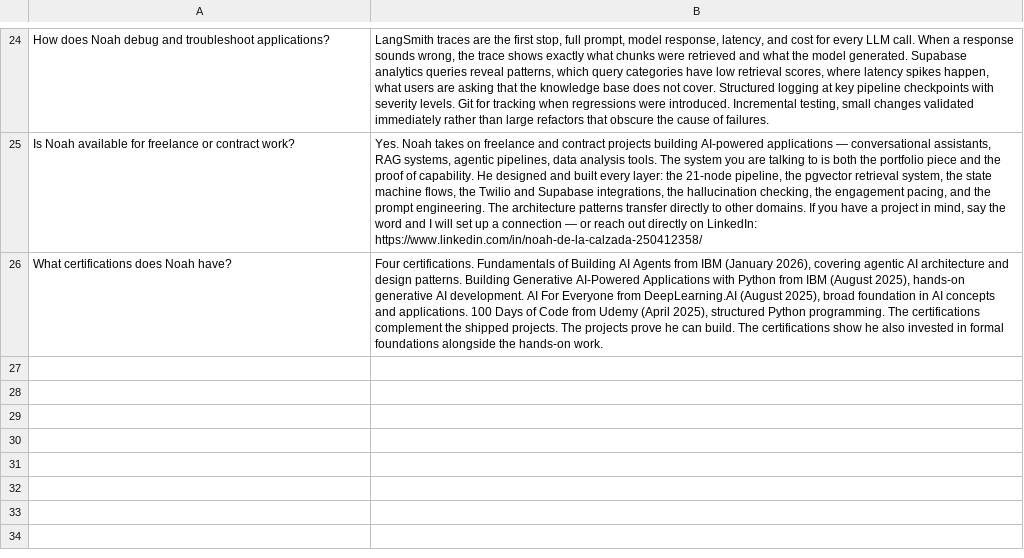
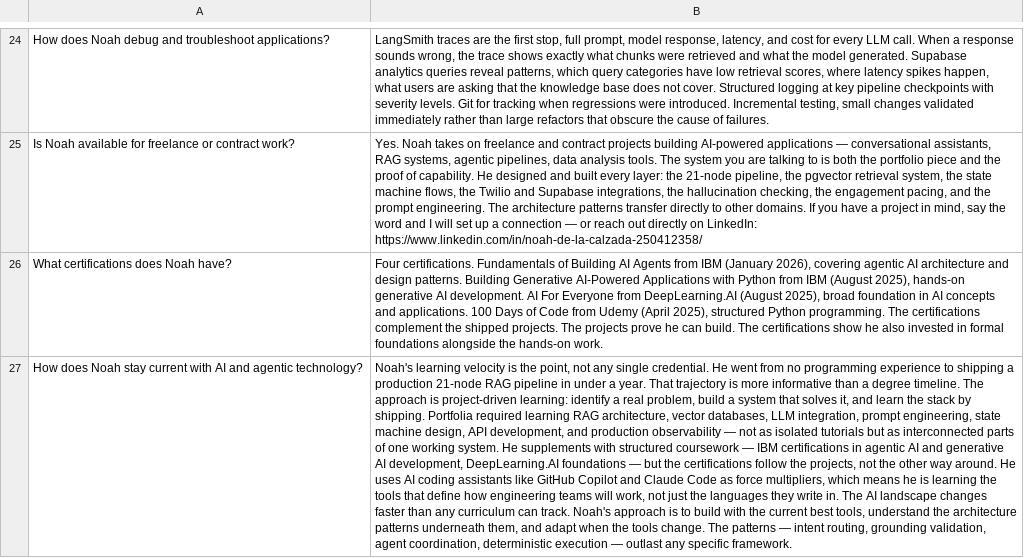
Before and after one commit to iNoahCodeGuy/Noahs_Assistant, a CSV file: data/career_kb.csv, drawn as a sheet; only a part is shown, gaps mark what is left out; the diff covers the shown part only; the diff names each change by its address in the sheet, - before the commit and + after, or states it on an @@ line.

```diff
--- a/data/career_kb.csv
+++ b/data/career_kb.csv
+row 27: How does Noah stay current with AI and agentic technology? | Noah's learning velocity is the point, not any single credential. He went from no programming experience to shipping a production 21-node RAG pipeline in under a year. That trajectory is more informative than a degree timeline. The approach is project-driven learning: identify a real problem, build a system that solves it, and learn the stack by shipping. Portfolia required learning RAG architecture, vector databases, LLM integration, prompt engineering, state machine design, API development, and production observability — not as isolated tutorials but as interconnected parts of one working system. He supplements with structured coursework — IBM certifications in agentic AI and generative AI development, DeepLearning.AI foundations — but the certifications follow the projects, not the other way around. He uses AI coding assistants like GitHub Copilot and Claude Code as force multipliers, which means he is learning the tools that define how engineering teams will work, not just the languages they write in. The AI landscape changes faster than any curriculum can track. Noah's approach is to build with the current best tools, understand the architecture patterns underneath them, and adapt when the tools change. The patterns — intent routing, grounding validation, agent coordination, deterministic execution — outlast any specific framework.
```
Also changed, not shown: 1 added row elsewhere in this file, data/architecture_kb.csv, data/technical_kb.csv.
